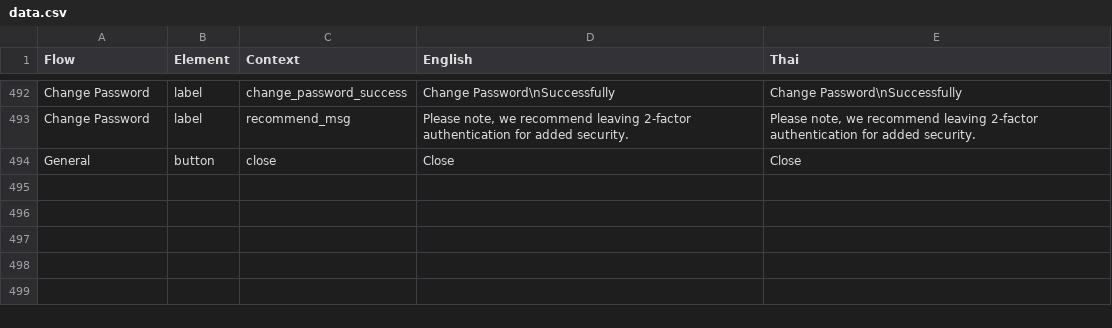
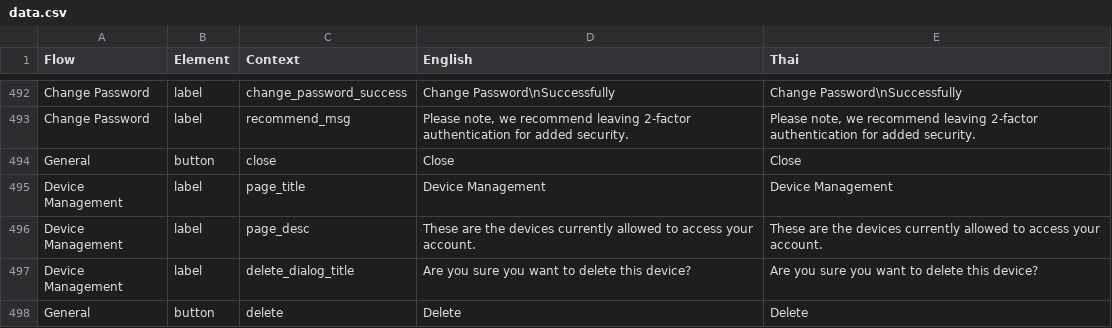
Before and after one commit to oxymnds/ctp-langkey, a CSV file: output/data.csv, drawn as a sheet; only a part is shown, gaps mark what is left out.

```diff
--- a/output/data.csv
+++ b/output/data.csv
@@ -494 +494,5 @@ Change Password,label,recommend_msg,"Please note, we recommend leaving 2-factor
 General,button,close,Close,Close
+Device Management,label,page_title,Device Management,Device Management
+Device Management,label,page_desc,These are the devices currently allowed to access your account.,These are the devices currently allowed to access your account.
+Device Management,label,delete_dialog_title,Are you sure you want to delete this device?,Are you sure you want to delete this device?
+General,button,delete,Delete,Delete
```
Also changed, not shown: 4 other files.
